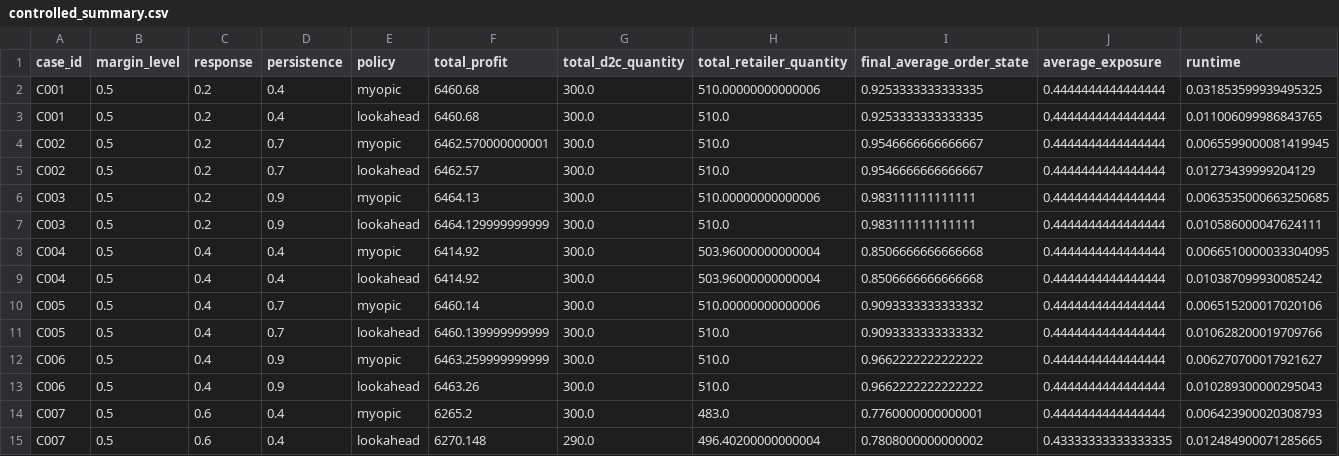
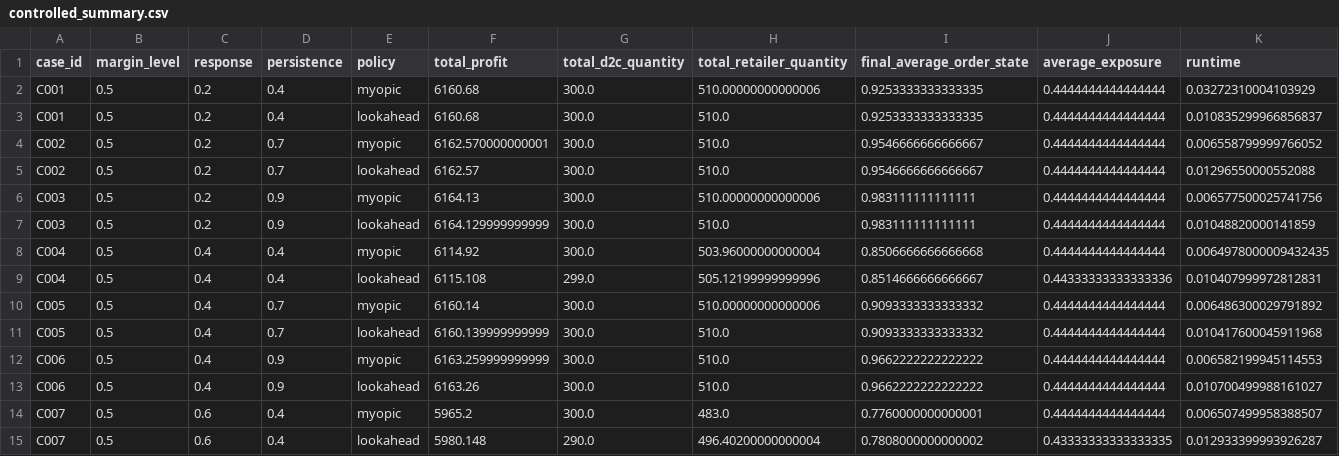
Before and after one commit to ALICEjyKIM/D2C, a CSV file: results/controlled_summary.csv, drawn as a sheet; only a part is shown; the diff covers the shown part only.

```diff
--- a/results/controlled_summary.csv
+++ b/results/controlled_summary.csv
@@ -1,15 +1,15 @@
 case_id,margin_level,response,persistence,policy,total_profit,total_d2c_quantity,total_retailer_quantity,final_average_order_state,average_exposure,runtime
-C001,0.5,0.2,0.4,myopic,6460.68,300.0,510.00000000000006,0.9253333333333335,0.4444444444444444,0.031853599939495325
-C001,0.5,0.2,0.4,lookahead,6460.68,300.0,510.0,0.9253333333333335,0.4444444444444444,0.011006099986843765
-C002,0.5,0.2,0.7,myopic,6462.570000000001,300.0,510.0,0.9546666666666667,0.4444444444444444,0.0065599000081419945
-C002,0.5,0.2,0.7,lookahead,6462.57,300.0,510.0,0.9546666666666667,0.4444444444444444,0.01273439999204129
-C003,0.5,0.2,0.9,myopic,6464.13,300.0,510.00000000000006,0.983111111111111,0.4444444444444444,0.0063535000663250685
-C003,0.5,0.2,0.9,lookahead,6464.129999999999,300.0,510.0,0.983111111111111,0.4444444444444444,0.010586000047624111
-C004,0.5,0.4,0.4,myopic,6414.92,300.0,503.96000000000004,0.8506666666666668,0.4444444444444444,0.0066510000033304095
-C004,0.5,0.4,0.4,lookahead,6414.92,300.0,503.96000000000004,0.8506666666666668,0.4444444444444444,0.010387099930085242
-C005,0.5,0.4,0.7,myopic,6460.14,300.0,510.00000000000006,0.9093333333333332,0.4444444444444444,0.006515200017020106
-C005,0.5,0.4,0.7,lookahead,6460.139999999999,300.0,510.0,0.9093333333333332,0.4444444444444444,0.010628200019709766
-C006,0.5,0.4,0.9,myopic,6463.259999999999,300.0,510.0,0.9662222222222222,0.4444444444444444,0.006270700017921627
-C006,0.5,0.4,0.9,lookahead,6463.26,300.0,510.0,0.9662222222222222,0.4444444444444444,0.010289300000295043
-C007,0.5,0.6,0.4,myopic,6265.2,300.0,483.0,0.7760000000000001,0.4444444444444444,0.006423900020308793
-C007,0.5,0.6,0.4,lookahead,6270.148,290.0,496.40200000000004,0.7808000000000002,0.43333333333333335,0.012484900071285665
+C001,0.5,0.2,0.4,myopic,6160.68,300.0,510.00000000000006,0.9253333333333335,0.4444444444444444,0.03272310004103929
+C001,0.5,0.2,0.4,lookahead,6160.68,300.0,510.0,0.9253333333333335,0.4444444444444444,0.010835299966856837
+C002,0.5,0.2,0.7,myopic,6162.570000000001,300.0,510.0,0.9546666666666667,0.4444444444444444,0.006558799999766052
+C002,0.5,0.2,0.7,lookahead,6162.57,300.0,510.0,0.9546666666666667,0.4444444444444444,0.01296550000552088
+C003,0.5,0.2,0.9,myopic,6164.13,300.0,510.00000000000006,0.983111111111111,0.4444444444444444,0.006577500025741756
+C003,0.5,0.2,0.9,lookahead,6164.129999999999,300.0,510.0,0.983111111111111,0.4444444444444444,0.01048820000141859
+C004,0.5,0.4,0.4,myopic,6114.92,300.0,503.96000000000004,0.8506666666666668,0.4444444444444444,0.0064978000009432435
+C004,0.5,0.4,0.4,lookahead,6115.108,299.0,505.12199999999996,0.8514666666666667,0.44333333333333336,0.010407999972812831
+C005,0.5,0.4,0.7,myopic,6160.14,300.0,510.00000000000006,0.9093333333333332,0.4444444444444444,0.006486300029791892
+C005,0.5,0.4,0.7,lookahead,6160.139999999999,300.0,510.0,0.9093333333333332,0.4444444444444444,0.010417600045911968
+C006,0.5,0.4,0.9,myopic,6163.259999999999,300.0,510.0,0.9662222222222222,0.4444444444444444,0.006582199945114553
+C006,0.5,0.4,0.9,lookahead,6163.26,300.0,510.0,0.9662222222222222,0.4444444444444444,0.010700499988161027
+C007,0.5,0.6,0.4,myopic,5965.2,300.0,483.0,0.7760000000000001,0.4444444444444444,0.006507499958388507
+C007,0.5,0.6,0.4,lookahead,5980.148,290.0,496.40200000000004,0.7808000000000002,0.43333333333333335,0.012933399993926287
```
Also changed, not shown: 84 edited cells elsewhere in this file, results/controlled_periods.csv, results/heterogeneity_summary.csv, 11 other files.
